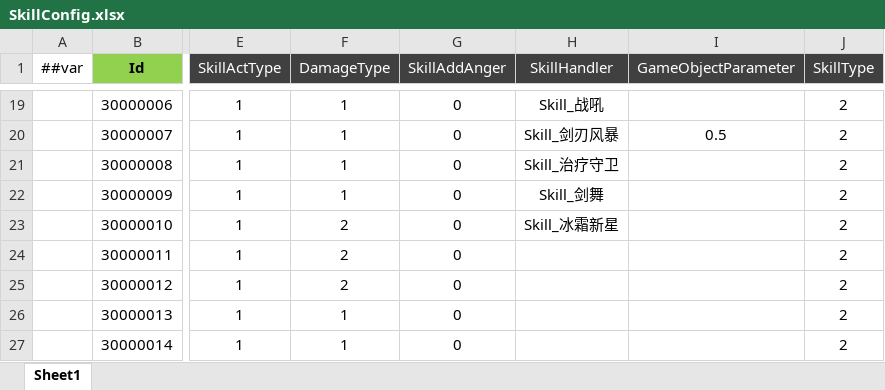
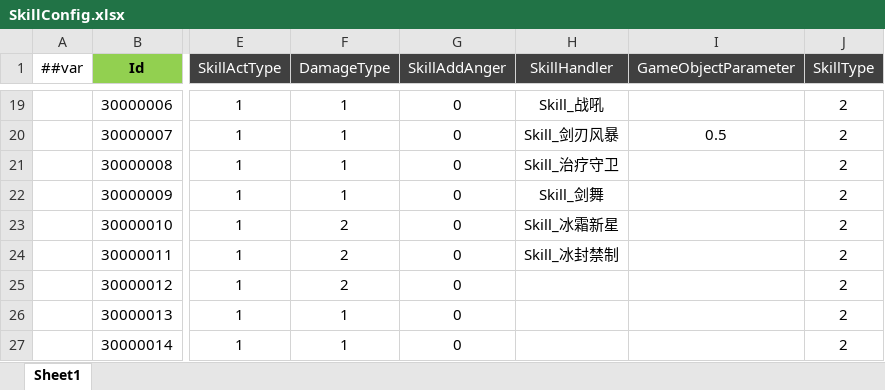
Before and after one commit to csyinghuochong/miniprogram_1, an Excel workbook: Unity/Assets/Config/Excel/SkillConfig.xlsx, sheet Sheet1, drawn as a sheet; only a part is shown, gaps mark what is left out; values as stored, in another font and other column widths than the file's, no borders; the diff names each change by its address in the sheet, - before the commit and + after, or states it on an @@ line.

```diff
--- a/Unity/Assets/Config/Excel/SkillConfig.xlsx (sheet Sheet1)
+++ b/Unity/Assets/Config/Excel/SkillConfig.xlsx (sheet Sheet1)
-H24 (SkillHandler): (empty)
+H24 (SkillHandler): Skill_冰封禁制
```
Also changed, not shown: Unity/Assets/Config/Excel/BuffConfig.xlsx, 13 other files.
